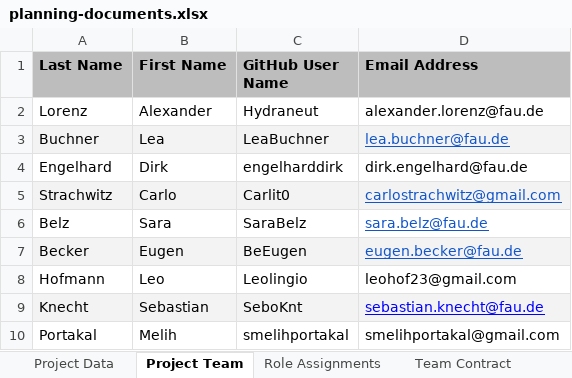
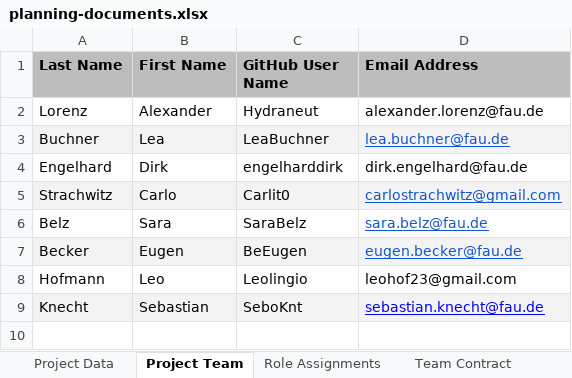
Before and after one commit to amosproj/amos2025ws01-opensearch-load-tester, an Excel workbook: Deliverables/sprint-01/planning-documents.xlsx, sheet Project Team, drawn as a sheet; values as stored, in another font and other column widths than the file's, no borders; charts and pictures and table styles not drawn; the diff names each change by its address in the sheet, - before the commit and + after, or states it on an @@ line.

```diff
--- a/Deliverables/sprint-01/planning-documents.xlsx (sheet Project Team)
+++ b/Deliverables/sprint-01/planning-documents.xlsx (sheet Project Team)
-row 10: Portakal | Melih | smelihportakal | smelihportakal@gmail.com
```
Also changed, not shown: sheet Role Assignments, sheet Team Contract, sheet Planning Poker, 1 other file.
